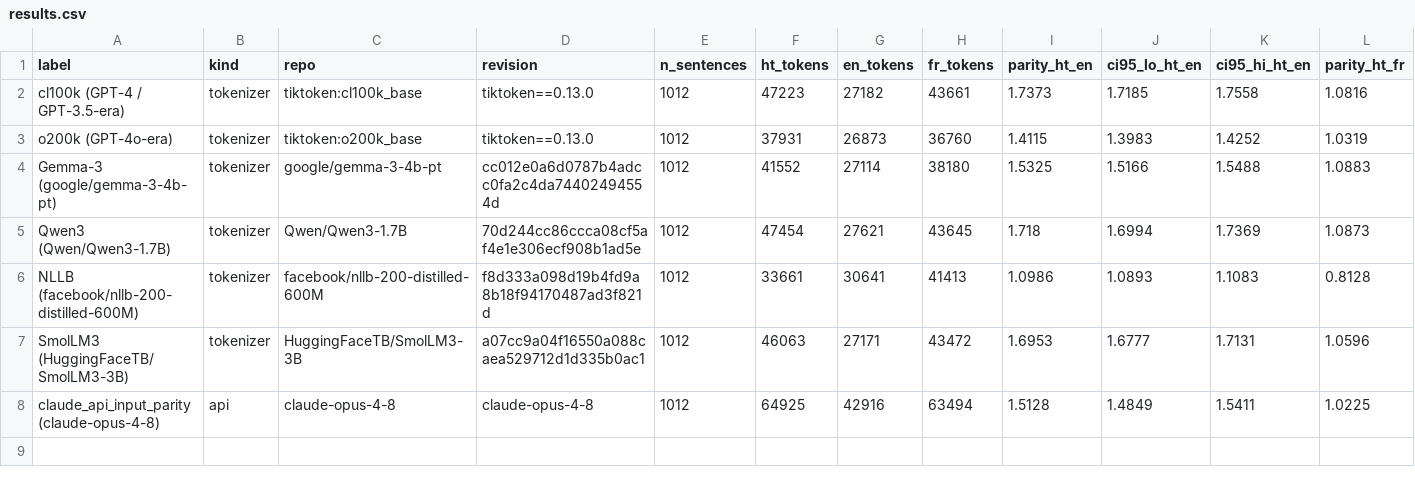
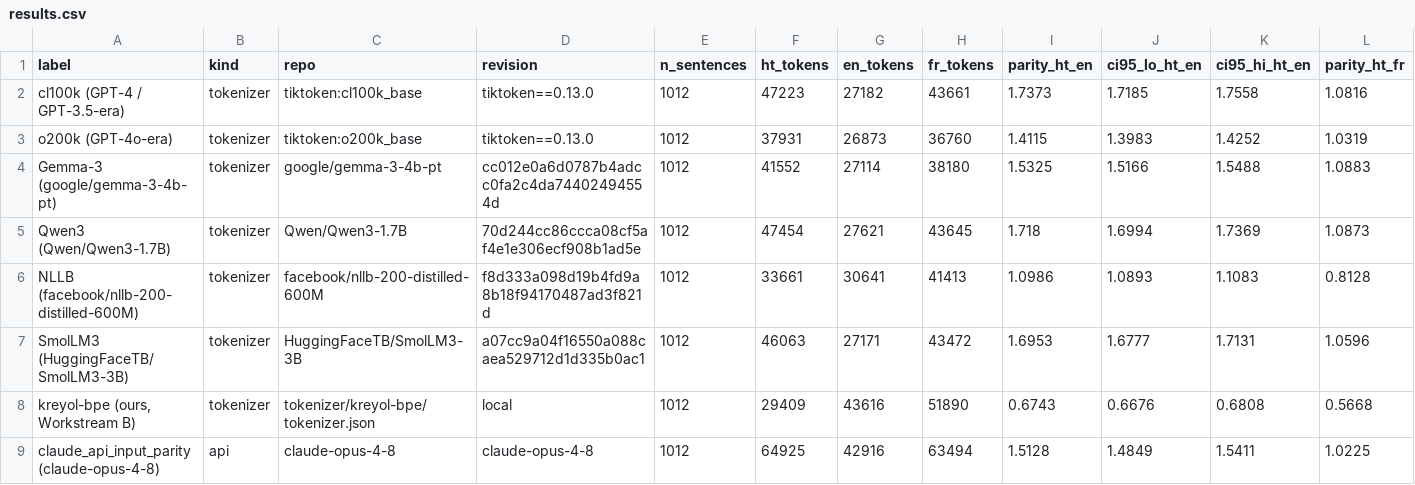
Before and after one commit to creolepro/kreyol-chat, a CSV file: ml/fertility/results.csv, drawn as a sheet; only a part is shown; rows hold the shown columns only; the diff names each change by its address in the sheet, - before the commit and + after, or states it on an @@ line.

Commit message:
Workstream C: add our Kreyòl tokenizer's fertility row (ht/en 0.67x)
Re-ran fertility with kreyol-bpe (Workstream B) added. Our Kreyòl-first tokenizer
lands at ht/en 0.674 (95% CI [0.668, 0.681]) and ht/fr 0.567 ([0.561, 0.573]) on
FLORES+ devtest — it FLIPS the token tax: identical content costs fewer tokens in
Kreyòl than in English (1.29 vs 2.01 tokens/word). Updated results.csv, the parity
chart (now 8 rows, ours leftmost), and fertility.md's headline. Llama-3 retried but
still gated (403) — SmolLM3 stands in as the Llama-3-family tokenizer note.

```diff
--- a/ml/fertility/results.csv
+++ b/ml/fertility/results.csv
+row 8: kreyol-bpe (ours, Workstream B) | tokenizer | tokenizer/kreyol-bpe/tokenizer.json | local | 1012 | 29409 | 43616 | 51890 | 0.6743 | 0.6676 | 0.6808 | 0.5668
```
Also changed, not shown: 5 other files.
